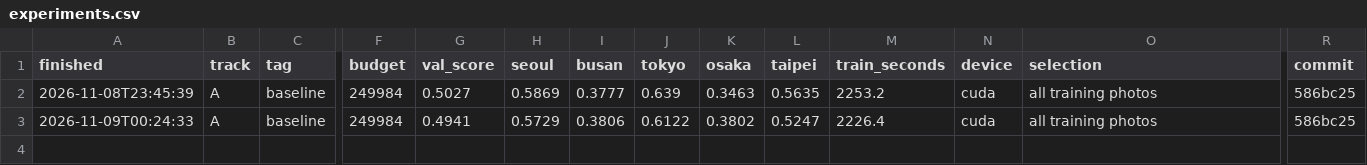
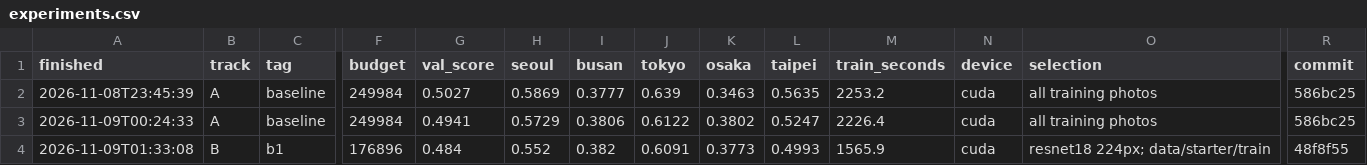
Before and after one commit to RyuJunMo-Projects/mas1004-assignment2, a CSV file: experiments.csv, drawn as a sheet; only a part is shown, gaps mark what is left out; rows hold the shown columns only; the diff names each change by its address in the sheet, - before the commit and + after, or states it on an @@ line.

Commit message:
Add the b1 Track B row from Colab and the submission it checked

```diff
--- a/experiments.csv
+++ b/experiments.csv
+row 4: 2026-11-09T01:33:08 | B | b1 | 176896 | 0.484 | 0.552 | 0.382 | 0.6091 | 0.3773 | 0.4993 | 1565.9 | cuda | resnet18 224px; data/starter/train | 48f8f55
```
Also changed, not shown: 1 other file.
